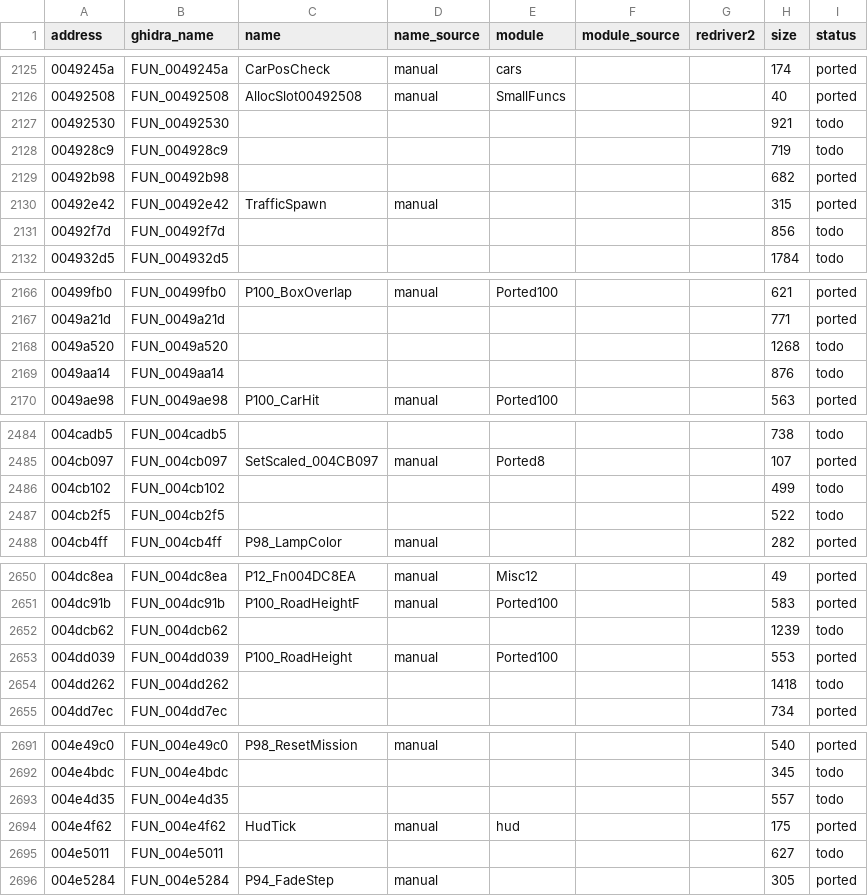
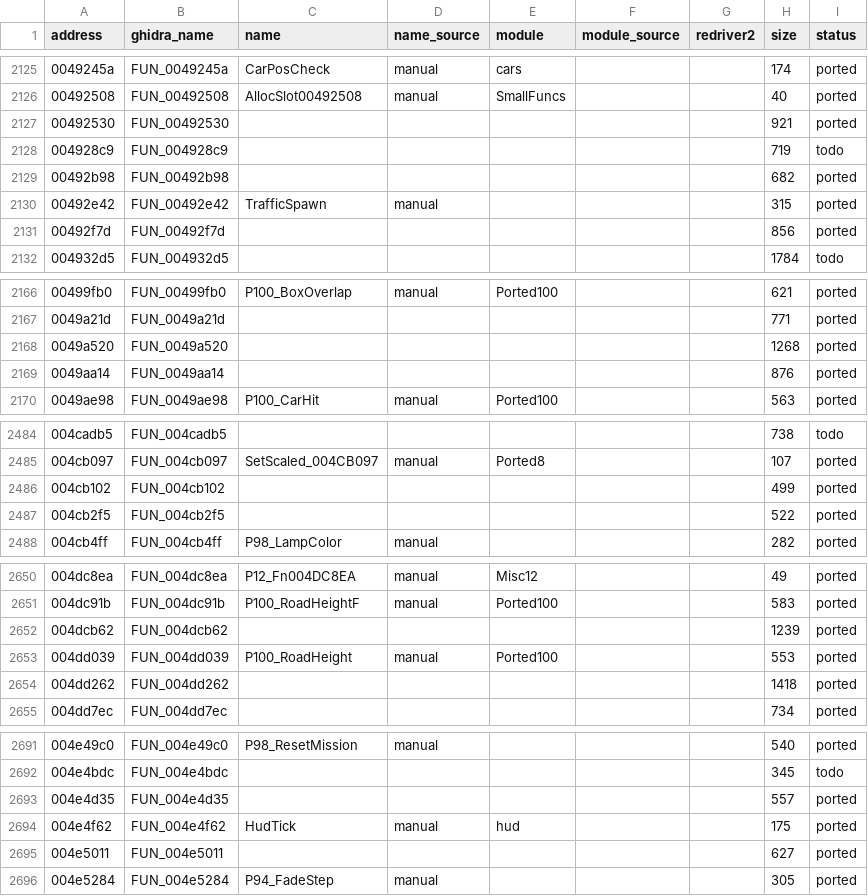
Before and after one commit to r331/driver, a CSV file: docs/functions.csv, drawn as a sheet; only a part is shown, gaps mark what is left out; the diff covers the shown part only.

Commit message:
v1.48: +19 функций (ported103), таблица .data меню 0054db58..0054de94 (P103_MenuTab), частицы 00c5678c, свет P19; 2700/3288 без CRT

```diff
--- a/docs/functions.csv
+++ b/docs/functions.csv
@@ -2126,3 +2126,3 @@ address,ghidra_name,name,name_source,module,module_source,redriver2,size,status
 00492508,FUN_00492508,AllocSlot00492508,manual,SmallFuncs,,,40,ported
-00492530,FUN_00492530,,,,,,921,todo
+00492530,FUN_00492530,,,,,,921,ported
 004928c9,FUN_004928c9,,,,,,719,todo
@@ -2130,3 +2130,3 @@ address,ghidra_name,name,name_source,module,module_source,redriver2,size,status
 00492e42,FUN_00492e42,TrafficSpawn,manual,,,,315,ported
-00492f7d,FUN_00492f7d,,,,,,856,todo
+00492f7d,FUN_00492f7d,,,,,,856,ported
 004932d5,FUN_004932d5,,,,,,1784,todo
@@ -2167,4 +2167,4 @@ address,ghidra_name,name,name_source,module,module_source,redriver2,size,status
 0049a21d,FUN_0049a21d,,,,,,771,ported
-0049a520,FUN_0049a520,,,,,,1268,todo
-0049aa14,FUN_0049aa14,,,,,,876,todo
+0049a520,FUN_0049a520,,,,,,1268,ported
+0049aa14,FUN_0049aa14,,,,,,876,ported
 0049ae98,FUN_0049ae98,P100_CarHit,manual,Ported100,,,563,ported
@@ -2485,4 +2485,4 @@ address,ghidra_name,name,name_source,module,module_source,redriver2,size,status
 004cb097,FUN_004cb097,SetScaled_004CB097,manual,Ported8,,,107,ported
-004cb102,FUN_004cb102,,,,,,499,todo
-004cb2f5,FUN_004cb2f5,,,,,,522,todo
+004cb102,FUN_004cb102,,,,,,499,ported
+004cb2f5,FUN_004cb2f5,,,,,,522,ported
 004cb4ff,FUN_004cb4ff,P98_LampColor,manual,,,,282,ported
@@ -2651,5 +2651,5 @@ address,ghidra_name,name,name_source,module,module_source,redriver2,size,status
 004dc91b,FUN_004dc91b,P100_RoadHeightF,manual,Ported100,,,583,ported
-004dcb62,FUN_004dcb62,,,,,,1239,todo
+004dcb62,FUN_004dcb62,,,,,,1239,ported
 004dd039,FUN_004dd039,P100_RoadHeight,manual,Ported100,,,553,ported
-004dd262,FUN_004dd262,,,,,,1418,todo
+004dd262,FUN_004dd262,,,,,,1418,ported
 004dd7ec,FUN_004dd7ec,,,,,,734,ported
@@ -2692,5 +2692,5 @@ address,ghidra_name,name,name_source,module,module_source,redriver2,size,status
 004e4bdc,FUN_004e4bdc,,,,,,345,todo
-004e4d35,FUN_004e4d35,,,,,,557,todo
+004e4d35,FUN_004e4d35,,,,,,557,ported
 004e4f62,FUN_004e4f62,HudTick,manual,hud,,,175,ported
-004e5011,FUN_004e5011,,,,,,627,todo
+004e5011,FUN_004e5011,,,,,,627,ported
 004e5284,FUN_004e5284,P94_FadeStep,manual,,,,305,ported
```
Also changed, not shown: 24 edited cells elsewhere in this file, 24 other files.
